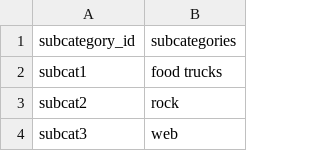
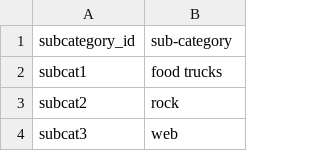
Before and after one commit to tinyspider/project2, a CSV file: Resources/subcategory.csv, drawn as a sheet; only a part is shown.

```diff
--- a/Resources/subcategory.csv
+++ b/Resources/subcategory.csv
@@ -1,2 +1,2 @@
-subcategory_id,subcategories
+subcategory_id,sub-category
 subcat1,food trucks
```
Also changed, not shown: 2 other files.
